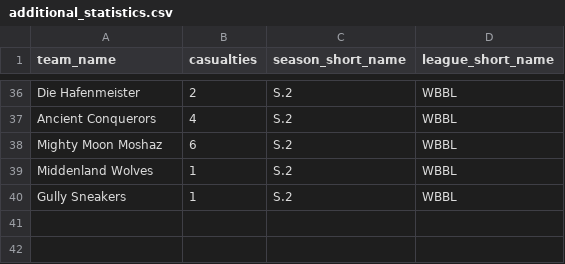
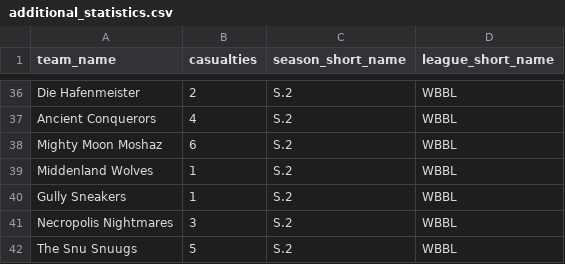
Before and after one commit to barryallenofearth/blood-bowl-league-manager, a CSV file: data/additional_statistics.csv, drawn as a sheet; only a part is shown, gaps mark what is left out; the diff names each change by its address in the sheet, - before the commit and + after, or states it on an @@ line.

```diff
--- a/data/additional_statistics.csv
+++ b/data/additional_statistics.csv
+row 41: Necropolis Nightmares | 3 | S.2 | WBBL
+row 42: The Snu Snuugs | 5 | S.2 | WBBL
```
Also changed, not shown: data/matches.csv, 2 other files.
